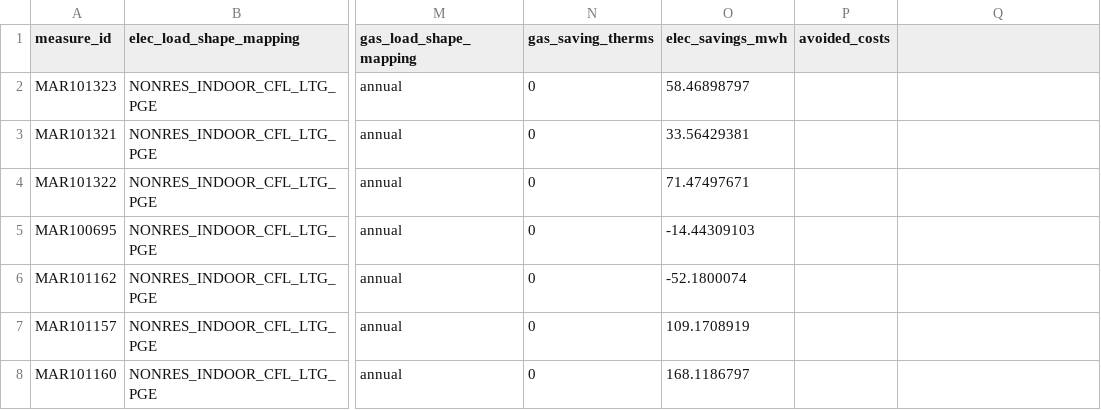
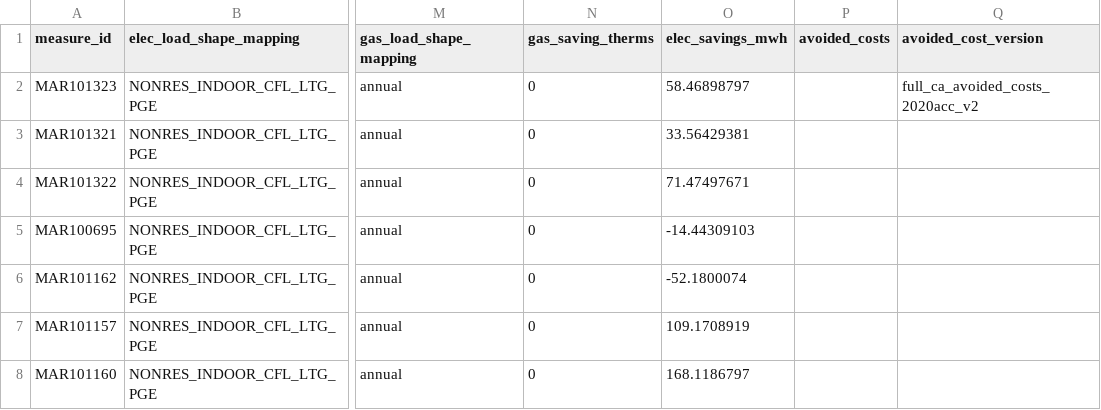
Before and after one commit to openbca/openbca, a CSV file: demo/data/measures.csv, drawn as a sheet; only a part is shown, gaps mark what is left out; the diff names each change by its address in the sheet, - before the commit and + after, or states it on an @@ line.

Commit message:
av_cost_version

```diff
--- a/demo/data/measures.csv
+++ b/demo/data/measures.csv
-Q1: (empty)
+Q1: avoided_cost_version
-Q2 (avoided_cost_version): (empty)
+Q2 (avoided_cost_version): full_ca_avoided_costs_2020acc_v2
```
Also changed, not shown: 11 other files.
